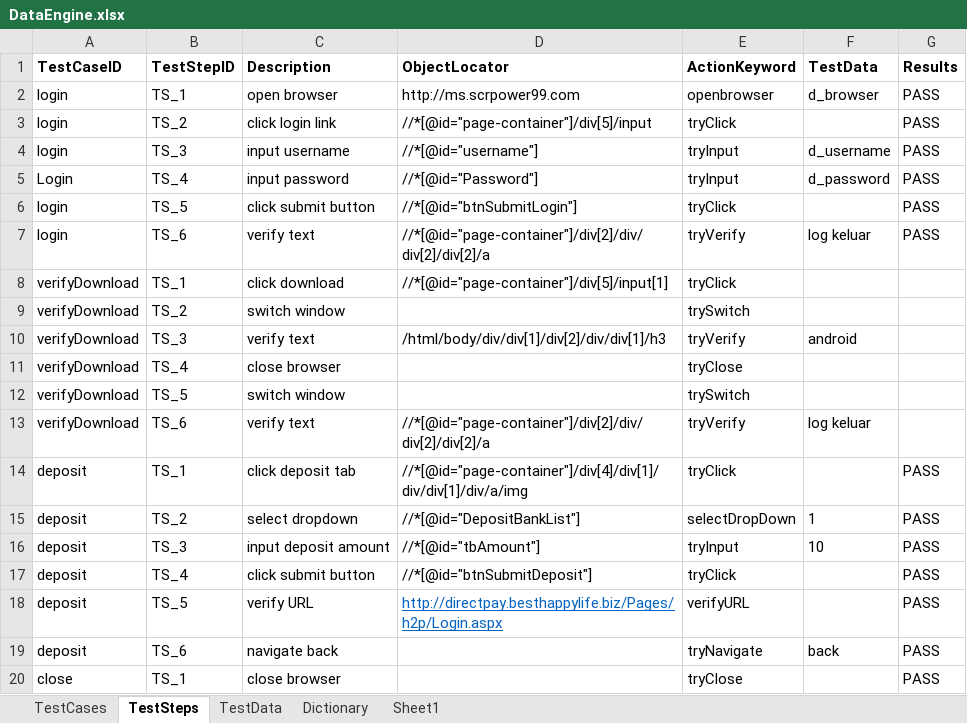
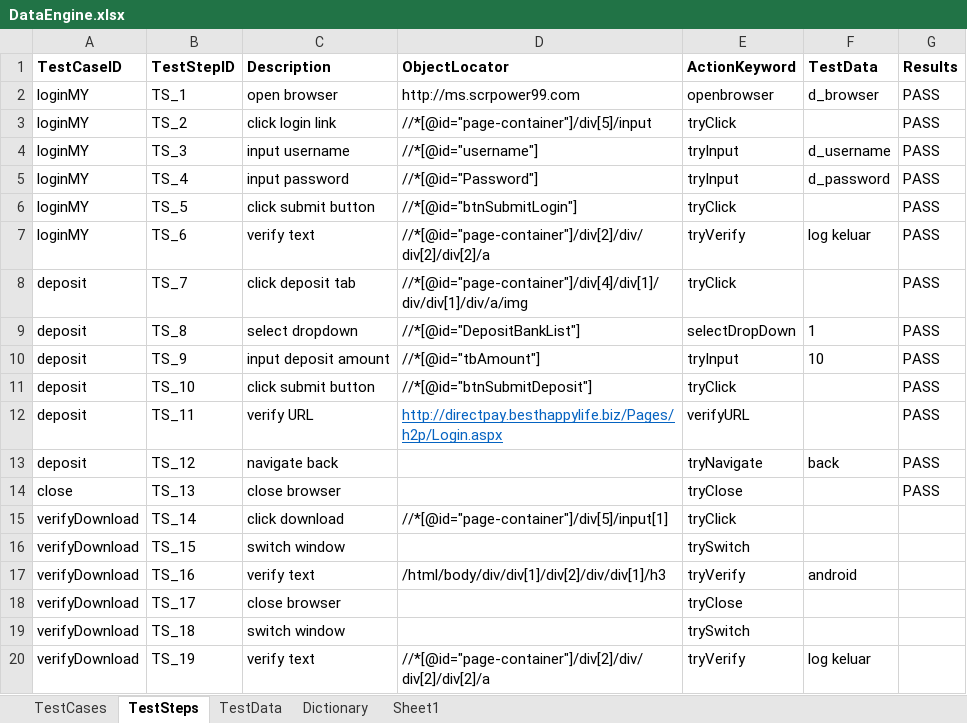
Before and after one commit to ziyilam/automation, an Excel workbook: src/dataEngine/DataEngine.xlsx, sheet TestSteps, drawn as a sheet; values as stored, in another font and other column widths than the file's, no borders; removed rows and columns are numbered as before the commit, all else as after; the diff names each change by its address in the sheet, - before the commit and + after, or states it on an @@ line.

Commit message:
added fetch_TestSteps method

```diff
--- a/src/dataEngine/DataEngine.xlsx (sheet TestSteps)
+++ b/src/dataEngine/DataEngine.xlsx (sheet TestSteps)
-A2:A4 (TestCaseID): login
+A2:A4 (TestCaseID): loginMY
-A5 (TestCaseID): Login
+A5 (TestCaseID): loginMY
-A6:A7 (TestCaseID): login
+A6:A7 (TestCaseID): loginMY
-row 8: verifyDownload | TS_1 | click download | //*[@id="page-container"]/div[5]/input[1] | tryClick
-row 9: verifyDownload | TS_2 | switch window |  | trySwitch
-row 10: verifyDownload | TS_3 | verify text | /html/body/div/div[1]/div[2]/div/div[1]/h3 | tryVerify | android
-row 11: verifyDownload | TS_4 | close browser |  | tryClose
-row 12: verifyDownload | TS_5 | switch window |  | trySwitch
-row 13: verifyDownload | TS_6 | verify text | //*[@id="page-container"]/div[2]/div/div[2]/div[2]/a | tryVerify | log keluar
-B8 (TestStepID): TS_1
+B8 (TestStepID): TS_7
-B9 (TestStepID): TS_2
+B9 (TestStepID): TS_8
-B10 (TestStepID): TS_3
+B10 (TestStepID): TS_9
-B11 (TestStepID): TS_4
+B11 (TestStepID): TS_10
-B12 (TestStepID): TS_5
+B12 (TestStepID): TS_11
-B13 (TestStepID): TS_6
+B13 (TestStepID): TS_12
-B14 (TestStepID): TS_1
+B14 (TestStepID): TS_13
+row 15: verifyDownload | TS_14 | click download | //*[@id="page-container"]/div[5]/input[1] | tryClick
+row 16: verifyDownload | TS_15 | switch window |  | trySwitch
+row 17: verifyDownload | TS_16 | verify text | /html/body/div/div[1]/div[2]/div/div[1]/h3 | tryVerify | android
+row 18: verifyDownload | TS_17 | close browser |  | tryClose
+row 19: verifyDownload | TS_18 | switch window |  | trySwitch
+row 20: verifyDownload | TS_19 | verify text | //*[@id="page-container"]/div[2]/div/div[2]/div[2]/a | tryVerify | log keluar
```
Also changed, not shown: sheet TestData, sheet TestCases, 2 other files.
